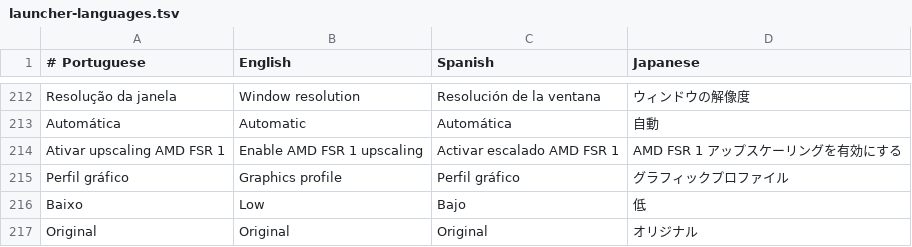
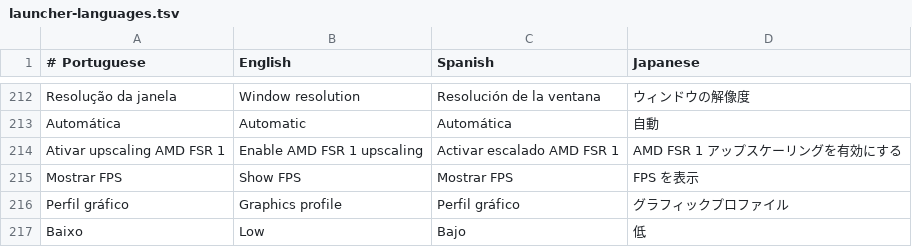
Before and after one commit to GenissonEmilio/ShadowOfTheColossusPC, a TSV file: tools/desktop/assets/launcher-languages.tsv, drawn as a sheet; only a part is shown, gaps mark what is left out; the shorter side is filled out with more unchanged rows.

```diff
--- a/tools/desktop/assets/launcher-languages.tsv
+++ b/tools/desktop/assets/launcher-languages.tsv
@@ -214,2 +214,3 @@ Automática	Automatic	Automática	自動
 Ativar upscaling AMD FSR 1	Enable AMD FSR 1 upscaling	Activar escalado AMD FSR 1	AMD FSR 1 アップスケーリングを有効にする
+Mostrar FPS	Show FPS	Mostrar FPS	FPS を表示
 Perfil gráfico	Graphics profile	Perfil gráfico	グラフィックプロファイル
```
Also changed, not shown: 11 other files.
